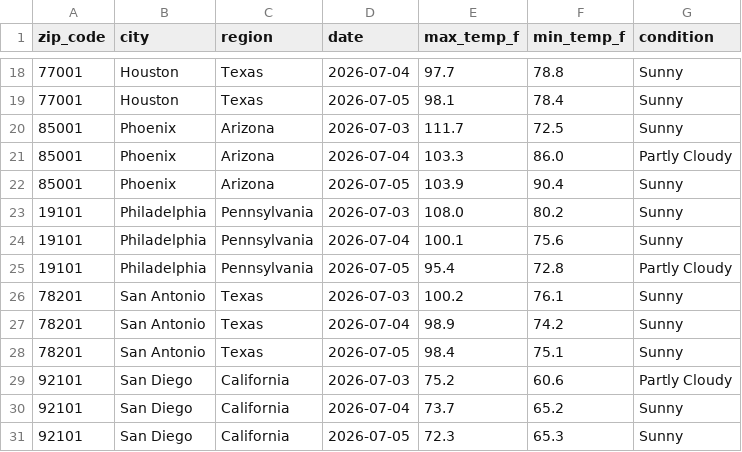
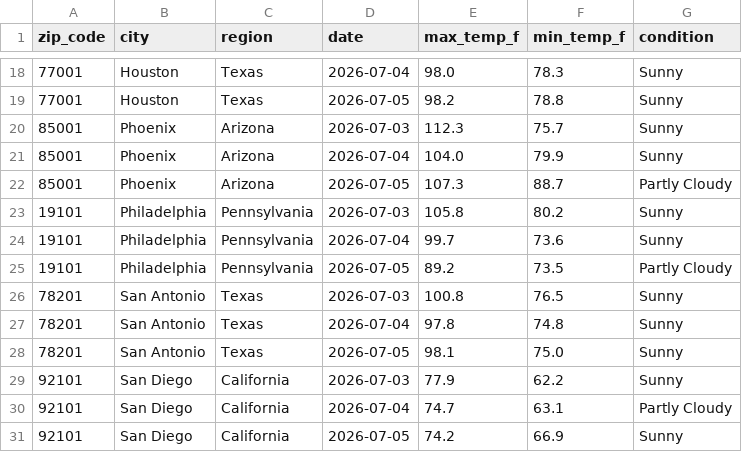
Before and after one commit to djain2905/weather-api-pipeline, a CSV file: weather_data.csv, drawn as a sheet; only a part is shown, gaps mark what is left out; the diff covers the shown part only.

```diff
--- a/weather_data.csv
+++ b/weather_data.csv
@@ -18,14 +18,14 @@ zip_code,city,region,date,max_temp_f,min_temp_f,condition
-77001,Houston,Texas,2026-07-04,97.7,78.8,Sunny
-77001,Houston,Texas,2026-07-05,98.1,78.4,Sunny
-85001,Phoenix,Arizona,2026-07-03,111.7,72.5,Sunny
-85001,Phoenix,Arizona,2026-07-04,103.3,86.0,Partly Cloudy
-85001,Phoenix,Arizona,2026-07-05,103.9,90.4,Sunny
-19101,Philadelphia,Pennsylvania,2026-07-03,108.0,80.2,Sunny
-19101,Philadelphia,Pennsylvania,2026-07-04,100.1,75.6,Sunny
-19101,Philadelphia,Pennsylvania,2026-07-05,95.4,72.8,Partly Cloudy
-78201,San Antonio,Texas,2026-07-03,100.2,76.1,Sunny
-78201,San Antonio,Texas,2026-07-04,98.9,74.2,Sunny
-78201,San Antonio,Texas,2026-07-05,98.4,75.1,Sunny
-92101,San Diego,California,2026-07-03,75.2,60.6,Partly Cloudy
-92101,San Diego,California,2026-07-04,73.7,65.2,Sunny
-92101,San Diego,California,2026-07-05,72.3,65.3,Sunny
+77001,Houston,Texas,2026-07-04,98.0,78.3,Sunny
+77001,Houston,Texas,2026-07-05,98.2,78.8,Sunny
+85001,Phoenix,Arizona,2026-07-03,112.3,75.7,Sunny
+85001,Phoenix,Arizona,2026-07-04,104.0,79.9,Sunny
+85001,Phoenix,Arizona,2026-07-05,107.3,88.7,Partly Cloudy
+19101,Philadelphia,Pennsylvania,2026-07-03,105.8,80.2,Sunny
+19101,Philadelphia,Pennsylvania,2026-07-04,99.7,73.6,Sunny
+19101,Philadelphia,Pennsylvania,2026-07-05,89.2,73.5,Partly Cloudy
+78201,San Antonio,Texas,2026-07-03,100.8,76.5,Sunny
+78201,San Antonio,Texas,2026-07-04,97.8,74.8,Sunny
+78201,San Antonio,Texas,2026-07-05,98.1,75.0,Sunny
+92101,San Diego,California,2026-07-03,77.9,62.2,Sunny
+92101,San Diego,California,2026-07-04,74.7,63.1,Partly Cloudy
+92101,San Diego,California,2026-07-05,74.2,66.9,Sunny
```
Also changed, not shown: 93 edited cells elsewhere in this file.
